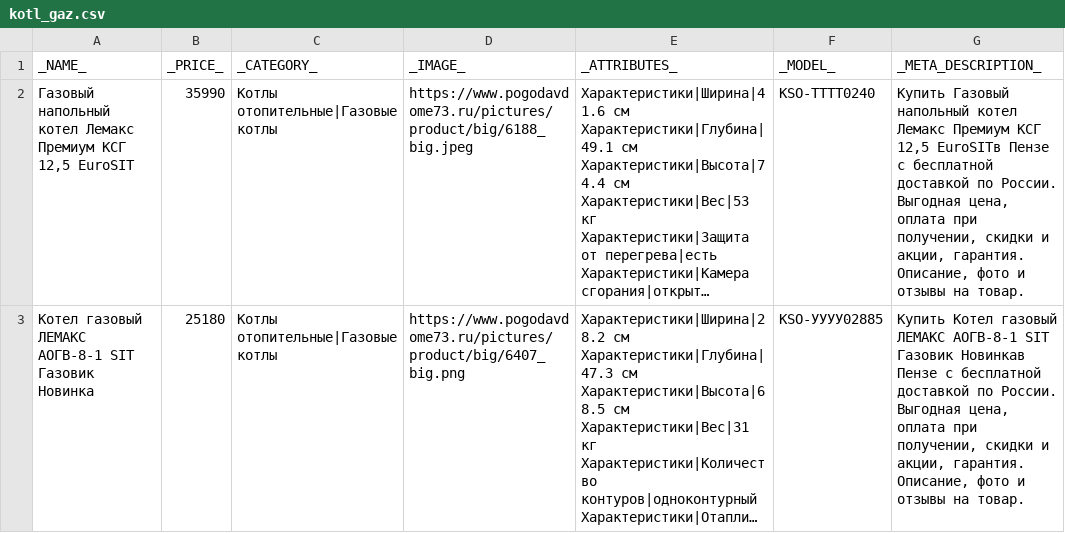
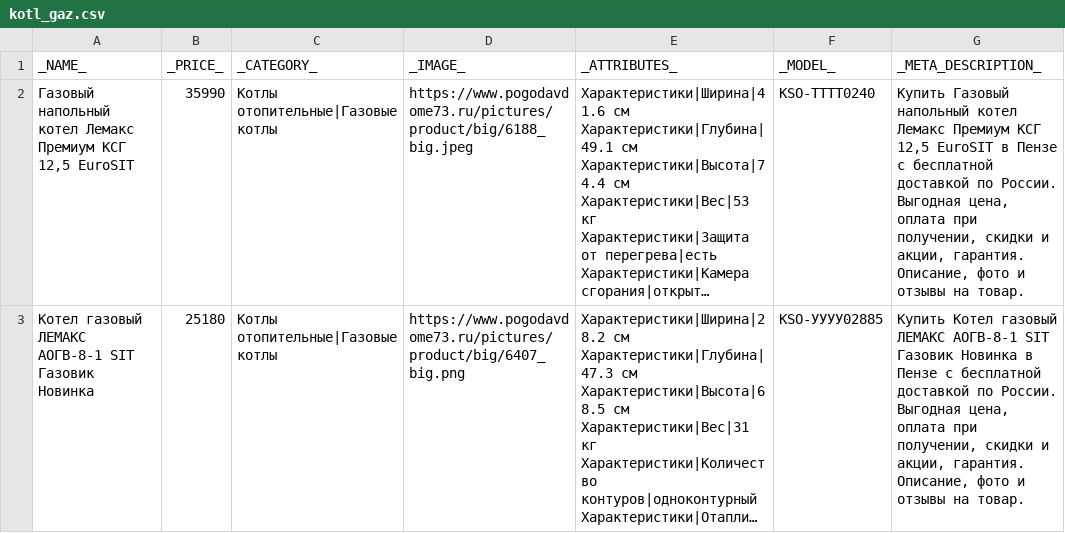
Before and after one commit to bobpulaski/parser, a CSV file: CSV/kotl_gaz.csv, drawn as a sheet; only a part is shown; long unchanged cells end in …; the diff covers the shown part only; the diff names each change by its address in the sheet, - before the commit and + after, or states it on an @@ line.

```diff
--- a/CSV/kotl_gaz.csv
+++ b/CSV/kotl_gaz.csv
-G2 (_META_DESCRIPTION_): …КСГ 12,5 EuroSITв Пензе с…
+G2 (_META_DESCRIPTION_): …КСГ 12,5 EuroSIT в Пензе с…
-G3 (_META_DESCRIPTION_): …SIT Газовик Новинкав Пензе с…
+G3 (_META_DESCRIPTION_): …SIT Газовик Новинка в Пензе с…
```
Also changed, not shown: 2 added rows elsewhere in this file, CSV/kotl-electro.csv, 5 other files.
